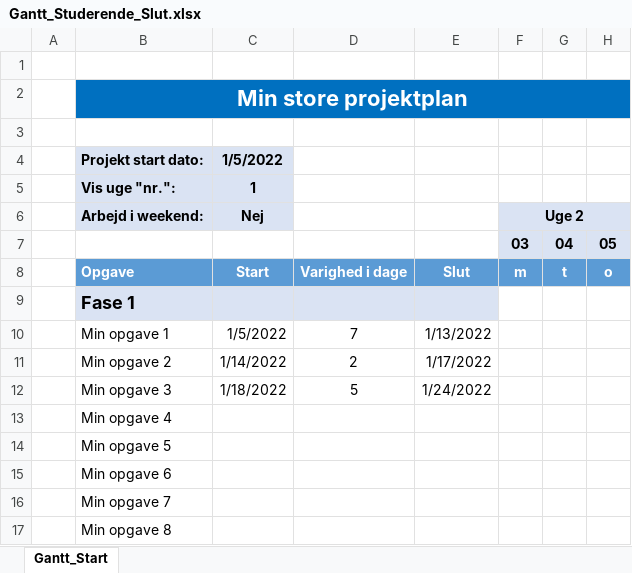
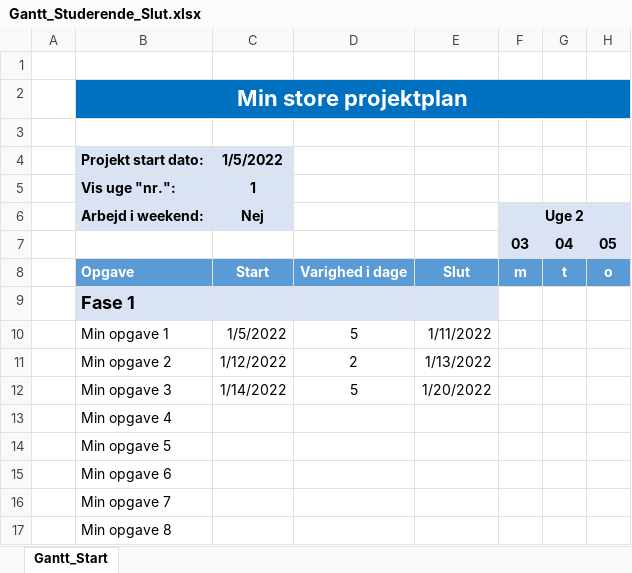
Before and after one commit to officegeek/DTU, an Excel workbook: filer/Gantt_Studerende_Slut.xlsx, sheet Gantt_Start, drawn as a sheet; only a part is shown; values as stored, in another font and other column widths than the file's, no borders; conditional formats not drawn; the diff names each change by its address in the sheet, - before the commit and + after, or states it on an @@ line.

Commit message:
Update Gantt_Studerende_Slut.xlsx

```diff
--- a/filer/Gantt_Studerende_Slut.xlsx (sheet Gantt_Start)
+++ b/filer/Gantt_Studerende_Slut.xlsx (sheet Gantt_Start)
-D10: 7
+D10: 5
-E10: 1/13/2022
+E10: 1/11/2022
-C11 (Nej): 1/14/2022
+C11 (Nej): 1/12/2022
-E11: 1/17/2022
+E11: 1/13/2022
-C12 (Nej): 1/18/2022
+C12 (Nej): 1/14/2022
-E12: 1/24/2022
+E12: 1/20/2022
```
